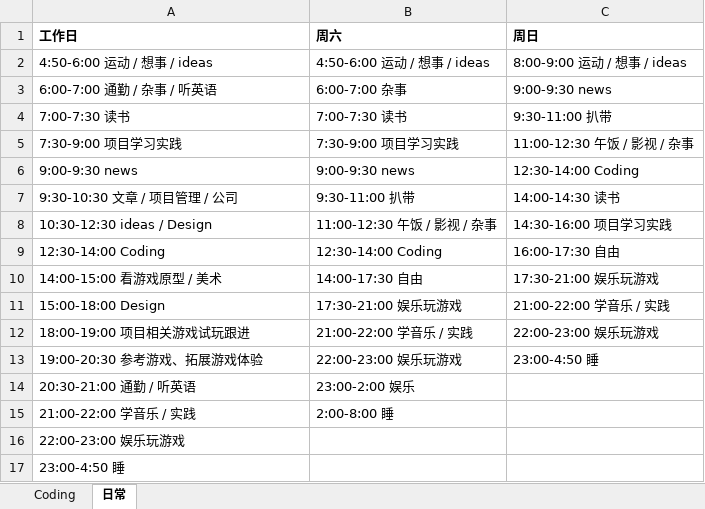
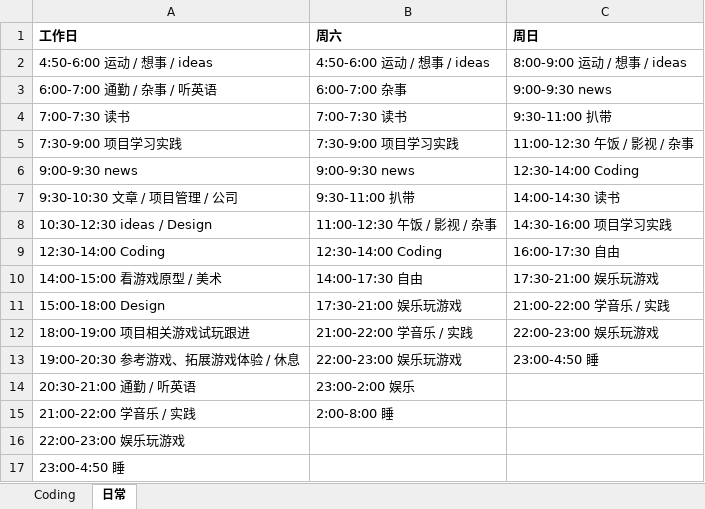
Before and after one commit to Gaolbirdy/Lab, an Excel workbook: plan.xlsx, sheet 日常, drawn as a sheet; values as stored, in another font and other column widths than the file's, no borders; the diff names each change by its address in the sheet, - before the commit and + after, or states it on an @@ line.

Commit message:
commit

```diff
--- a/plan.xlsx (sheet 日常)
+++ b/plan.xlsx (sheet 日常)
-A13 (工作日): 19:00-20:30 参考游戏、拓展游戏体验
+A13 (工作日): 19:00-20:30 参考游戏、拓展游戏体验 / 休息
```
